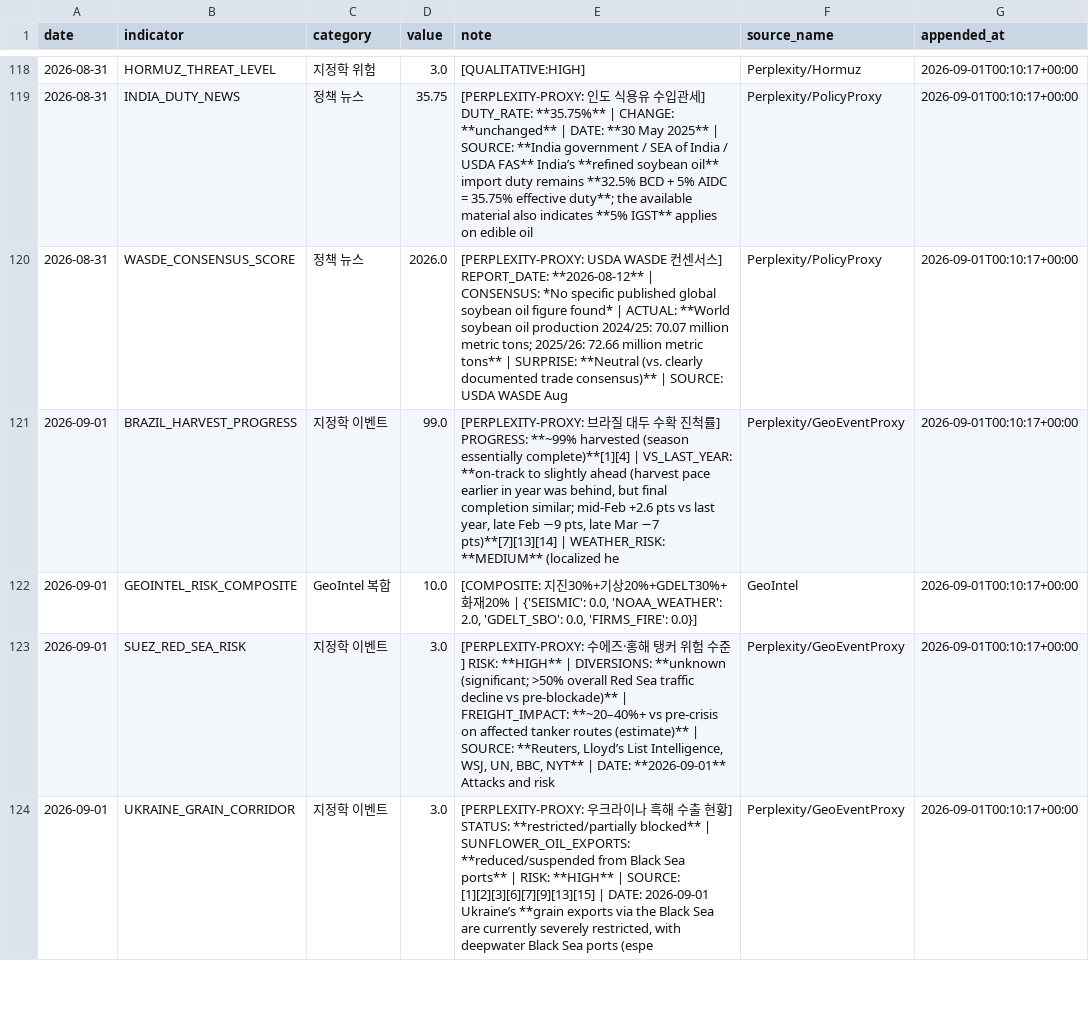
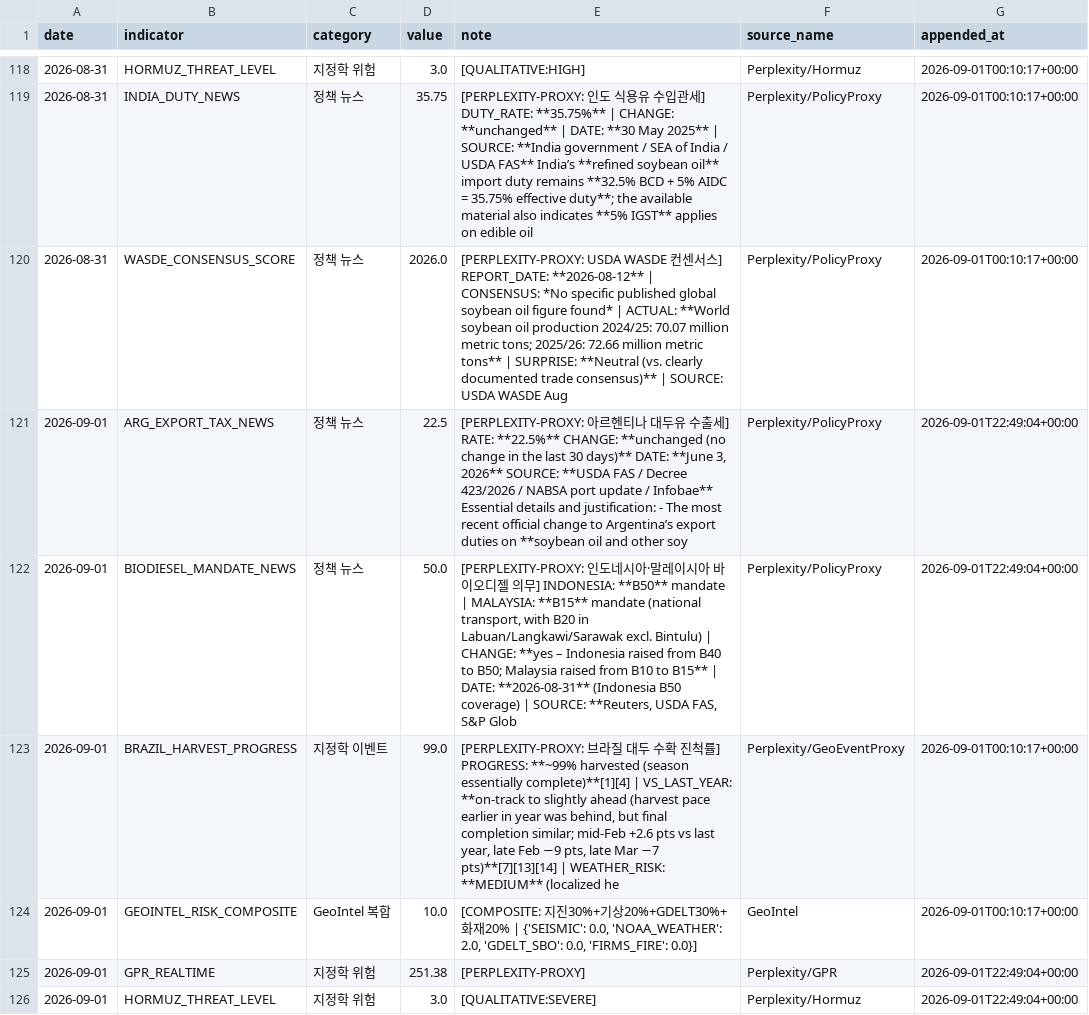
Before and after one commit to Jozosco/Nexus, a CSV file: data/processed/unstructured_daily_signals.csv, drawn as a sheet; only a part is shown, gaps mark what is left out; the shorter side is filled out with more unchanged rows; the diff covers the shown part only.

```diff
--- a/data/processed/unstructured_daily_signals.csv
+++ b/data/processed/unstructured_daily_signals.csv
@@ -120,3 +120,7 @@ date,indicator,category,value,note,source_name,appended_at
 2026-08-31,WASDE_CONSENSUS_SCORE,정책 뉴스,2026.0,[PERPLEXITY-PROXY: USDA WASDE 컨센서스] REPORT_DATE: **2026-08-12** | CONSENSUS: *No specific published global soybean oil figure found* | ACTUAL: **World soybean oil production 2024/25: 70.07 million metric tons; 2025/26: 72.66 million metric tons** | SURPRISE: **Neutral (vs. clearly documented trade consensus)** | SOURCE: USDA WASDE Aug,Perplexity/PolicyProxy,2026-09-01T00:10:17+00:00
+2026-09-01,ARG_EXPORT_TAX_NEWS,정책 뉴스,22.5,"[PERPLEXITY-PROXY: 아르헨티나 대두유 수출세] RATE: **22.5%**   CHANGE: **unchanged (no change in the last 30 days)**   DATE: **June 3, 2026**   SOURCE: **USDA FAS / Decree 423/2026 / NABSA port update / Infobae**  Essential details and justification:  - The most recent official change to Argentina’s export duties on **soybean oil and other soy",Perplexity/PolicyProxy,2026-09-01T22:49:04+00:00
+2026-09-01,BIODIESEL_MANDATE_NEWS,정책 뉴스,50.0,"[PERPLEXITY-PROXY: 인도네시아·말레이시아 바이오디젤 의무] INDONESIA: **B50** mandate | MALAYSIA: **B15** mandate (national transport, with B20 in Labuan/Langkawi/Sarawak excl. Bintulu) | CHANGE: **yes – Indonesia raised from B40 to B50; Malaysia raised from B10 to B15** | DATE: **2026-08-31** (Indonesia B50 coverage) | SOURCE: **Reuters, USDA FAS, S&P Glob",Perplexity/PolicyProxy,2026-09-01T22:49:04+00:00
 2026-09-01,BRAZIL_HARVEST_PROGRESS,지정학 이벤트,99.0,"[PERPLEXITY-PROXY: 브라질 대두 수확 진척률] PROGRESS: **~99% harvested (season essentially complete)**[1][4] | VS_LAST_YEAR: **on-track to slightly ahead (harvest pace earlier in year was behind, but final completion similar; mid‑Feb +2.6 pts vs last year, late Feb −9 pts, late Mar −7 pts)**[7][13][14] | WEATHER_RISK: **MEDIUM** (localized he",Perplexity/GeoEventProxy,2026-09-01T00:10:17+00:00
 2026-09-01,GEOINTEL_RISK_COMPOSITE,GeoIntel 복합,10.0,"[COMPOSITE: 지진30%+기상20%+GDELT30%+화재20% | {'SEISMIC': 0.0, 'NOAA_WEATHER': 2.0, 'GDELT_SBO': 0.0, 'FIRMS_FIRE': 0.0}]",GeoIntel,2026-09-01T00:10:17+00:00
+2026-09-01,GPR_REALTIME,지정학 위험,251.38,[PERPLEXITY-PROXY],Perplexity/GPR,2026-09-01T22:49:04+00:00
+2026-09-01,HORMUZ_THREAT_LEVEL,지정학 위험,3.0,[QUALITATIVE:SEVERE],Perplexity/Hormuz,2026-09-01T22:49:04+00:00
```
Also changed, not shown: 2 added rows elsewhere in this file.
